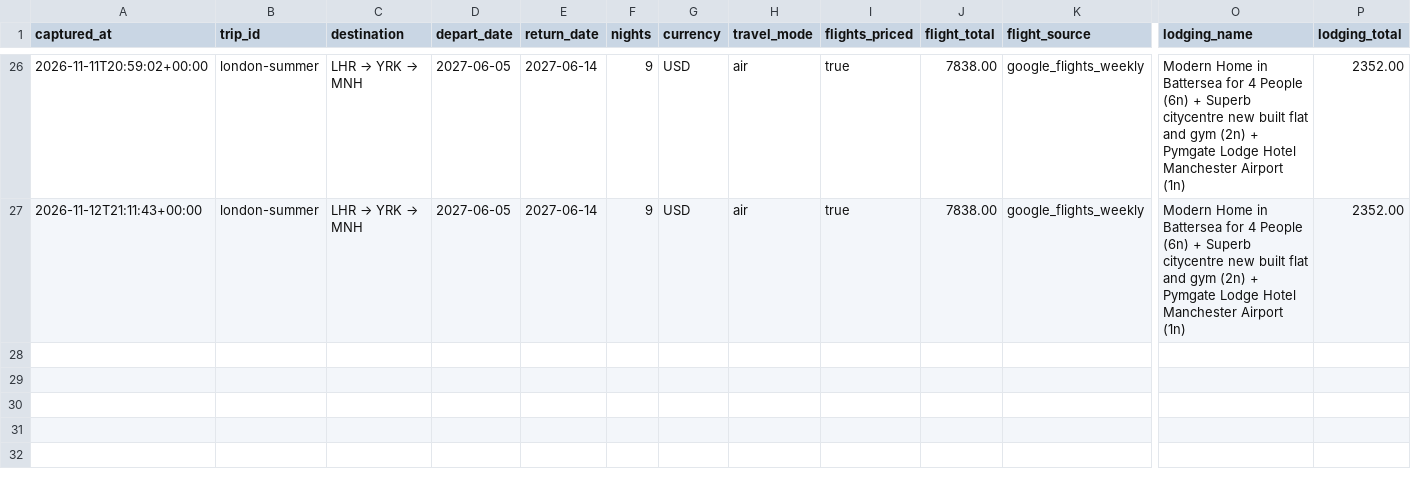
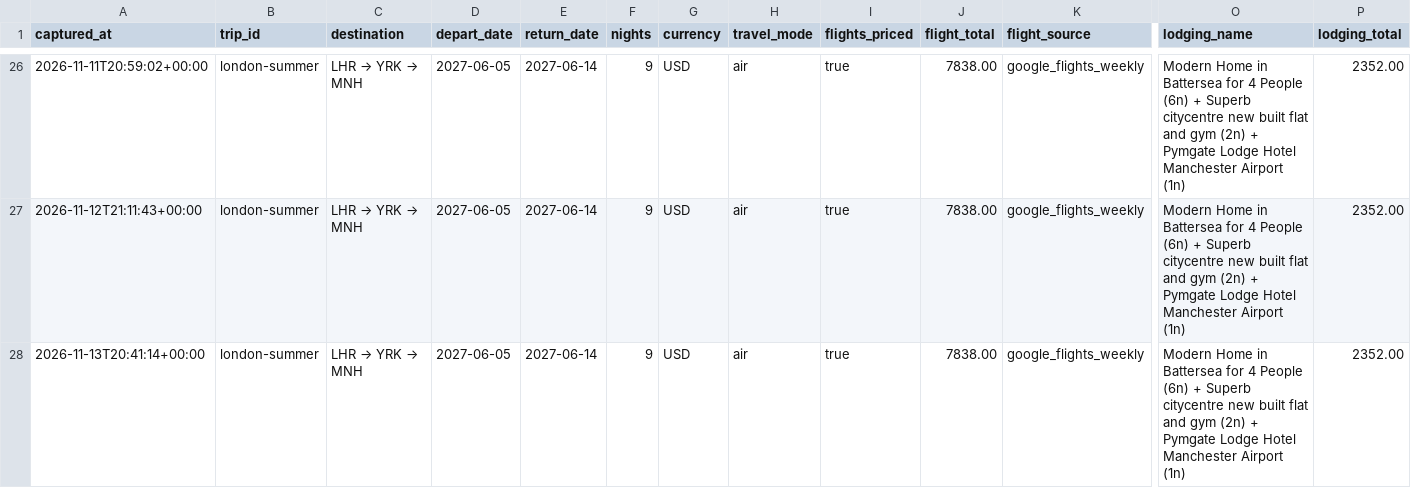
Before and after one commit to leeessner/Vacation-finder, a CSV file: data/history/london-summer.csv, drawn as a sheet; only a part is shown, gaps mark what is left out; rows hold the shown columns only; the diff names each change by its address in the sheet, - before the commit and + after, or states it on an @@ line.

```diff
--- a/data/history/london-summer.csv
+++ b/data/history/london-summer.csv
+row 28: 2026-11-13T20:41:14+00:00 | london-summer | LHR → YRK → MNH | 2027-06-05 | 2027-06-14 | 9 | USD | air | true | 7838.00 | google_flights_weekly | Modern Home in Battersea for 4 People (6n) + Superb citycentre new built flat and gym (2n) + Pymgate Lodge Hotel Manchester Airport (1n) | 2352.00
```
Also changed, not shown: data/history/austria-bavaria-summer.csv, data/history/florence-tuscany-summer.csv, 41 other files.
